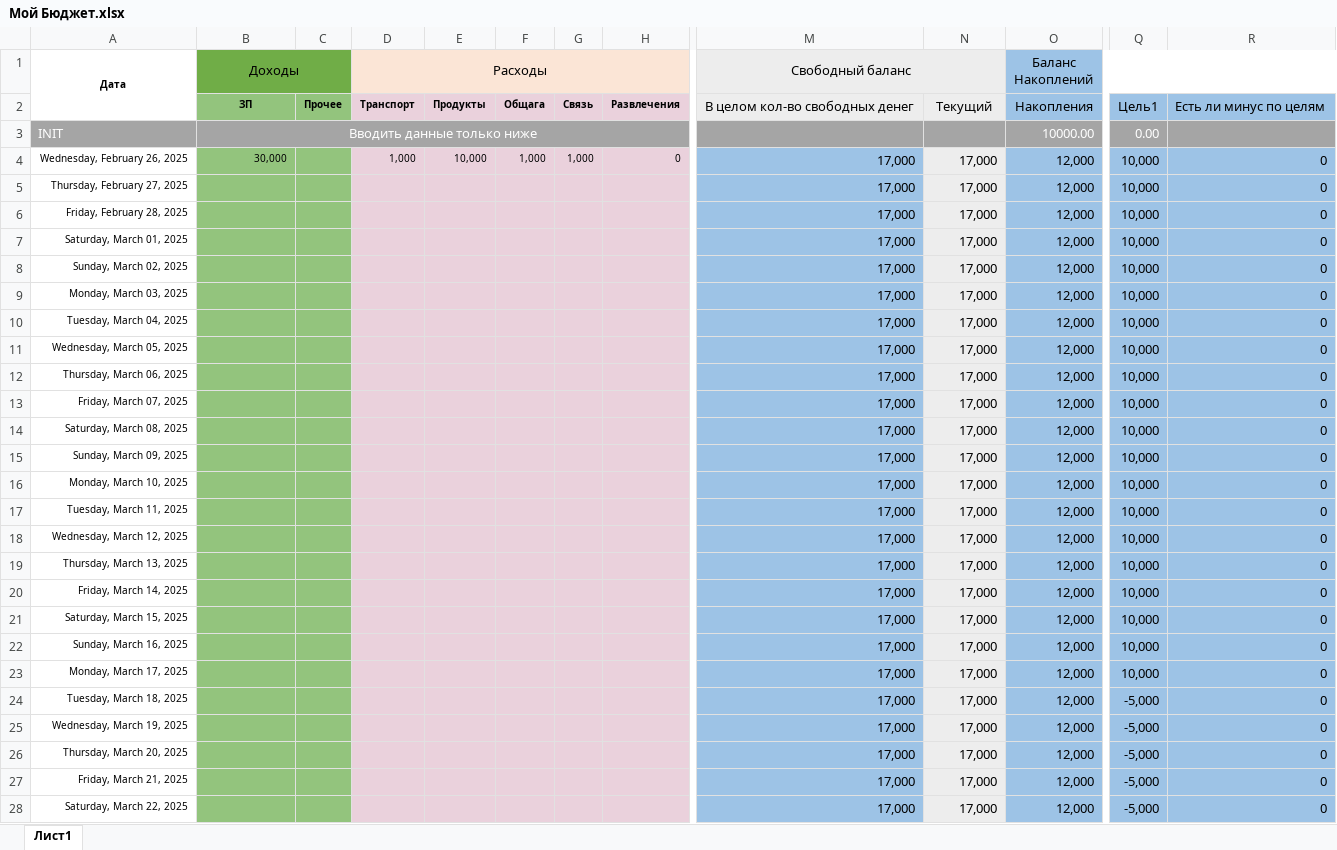
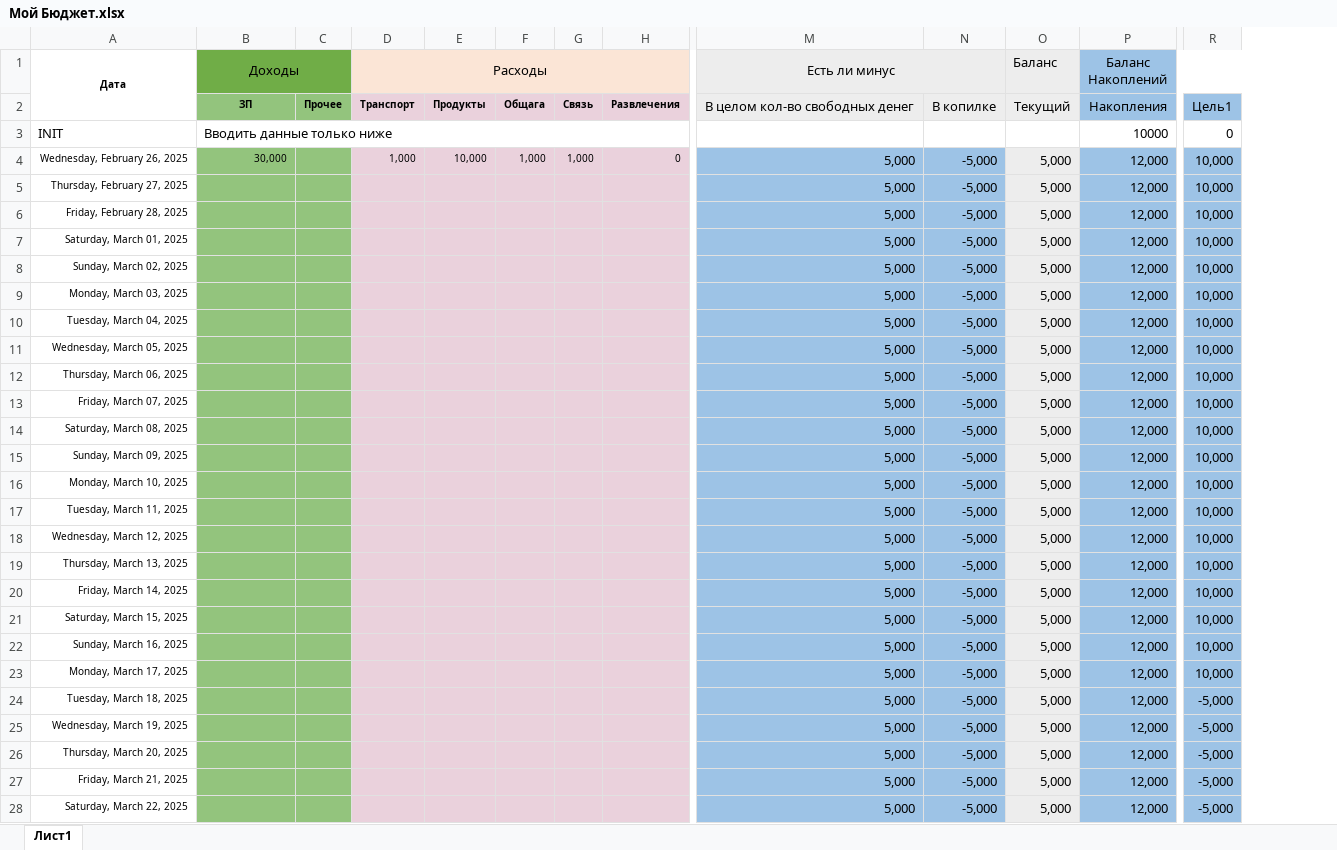
Before and after one commit to FfEzT/obsidiand_template, an Excel workbook: src/Мой Бюджет.xlsx, sheet Лист1, drawn as a sheet; only a part is shown, gaps mark what is left out; values as stored, in another font and other column widths than the file's, no borders; conditional formats not drawn; removed rows and columns are numbered as before the commit, all else as after; the diff covers the shown part only; the diff names each change by its address in the sheet, - before the commit and + after, or states it on an @@ line.

```diff
--- a/src/Мой Бюджет.xlsx (sheet Лист1)
+++ b/src/Мой Бюджет.xlsx (sheet Лист1)
+column O (Баланс), rows 2-28: Текущий |  | 5,000 | 5,000 | 5,000 | 5,000 | 5,000 | 5,000 | 5,000 | 5,000 | 5,000 | 5,000 | 5,000 | 5,000 | 5,000 | 5,000 | 5,000 | 5,000 | 5,000 | 5,000 | 5,000 | 5,000 | 5,000 | 5,000 | 5,000 | 5,000 | 5,000
-column R, rows 2-28: Есть ли минус по целям |  | 0 | 0 | 0 | 0 | 0 | 0 | 0 | 0 | 0 | 0 | 0 | 0 | 0 | 0 | 0 | 0 | 0 | 0 | 0 | 0 | 0 | 0 | 0 | 0 | 0
-M1: Свободный баланс
+M1: Есть ли минус
-N2: Текущий
+N2: В копилке
-A3:N3 fill: #A5A5A5
+A3:N3 fill: none
-A3:B3 text colour: #FFFFFF
+A3:B3 text colour: black
-B3 alignment: center
+B3 alignment: left
-P3 (Баланс Накоплений): 10000.00
+P3 (Баланс Накоплений): 10000
-P3:R3 fill: #A5A5A5
+P3:R3 fill: none
-P3 text colour: #FFFFFF
+P3 text colour: black
-R3: 0.00
+R3: 0
-R3 text colour: #FFFFFF
+R3 text colour: black
-M4:M28 (Есть ли минус): 17,000
+M4:M28 (Есть ли минус): 5,000
-N4:N28: 17,000
+N4:N28: -5,000
-N4:N28 fill: #EDEDED
+N4:N28 fill: #9DC3E6
```
Also changed, not shown: 94 edited cells and cell formats elsewhere in this sheet, formulas that keep their value, 57 other files.
